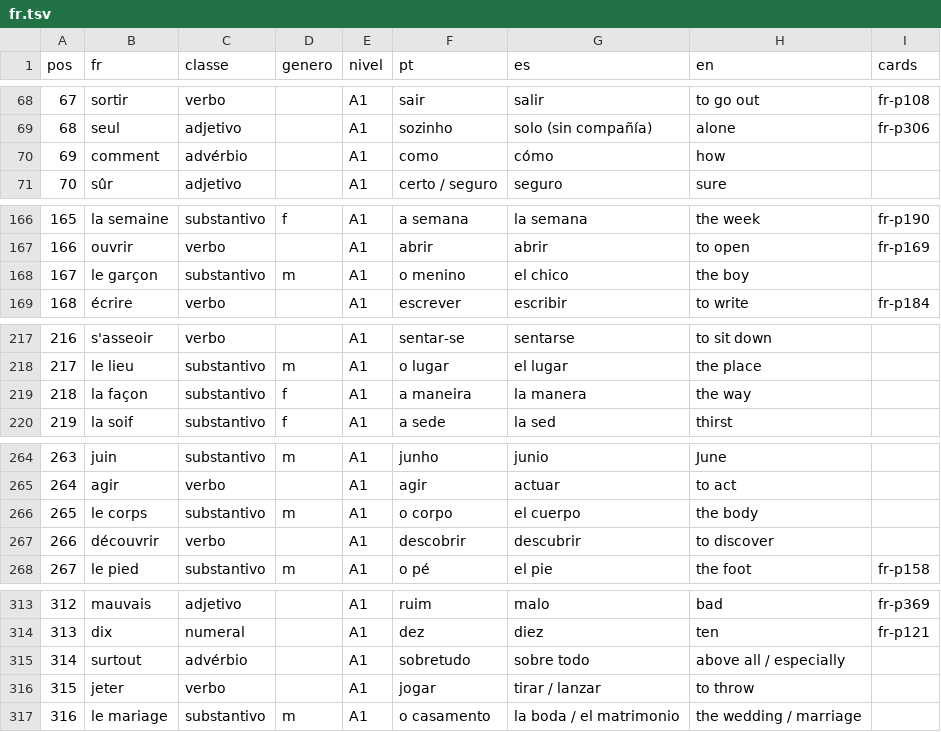
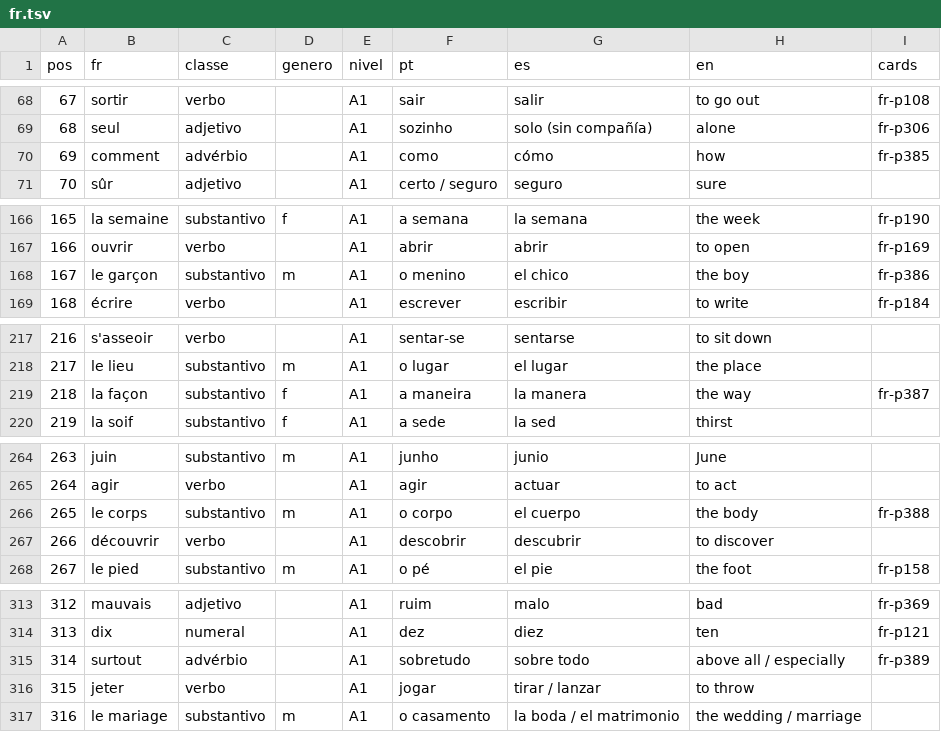
Before and after one commit to organizacoes-taioe/taioe-cards, a TSV file: fonte/frequencia/fr.tsv, drawn as a sheet; only a part is shown, gaps mark what is left out; the diff covers the shown part only.

```diff
--- a/fonte/frequencia/fr.tsv
+++ b/fonte/frequencia/fr.tsv
@@ -69,3 +69,3 @@ pos	fr	classe	genero	nivel	pt	es	en	cards
 68	seul	adjetivo		A1	sozinho	solo (sin compañía)	alone	fr-p306
-69	comment	advérbio		A1	como	cómo	how	
+69	comment	advérbio		A1	como	cómo	how	fr-p385
 70	sûr	adjetivo		A1	certo / seguro	seguro	sure	
@@ -167,3 +167,3 @@ pos	fr	classe	genero	nivel	pt	es	en	cards
 166	ouvrir	verbo		A1	abrir	abrir	to open	fr-p169
-167	le garçon	substantivo	m	A1	o menino	el chico	the boy	
+167	le garçon	substantivo	m	A1	o menino	el chico	the boy	fr-p386
 168	écrire	verbo		A1	escrever	escribir	to write	fr-p184
@@ -218,3 +218,3 @@ pos	fr	classe	genero	nivel	pt	es	en	cards
 217	le lieu	substantivo	m	A1	o lugar	el lugar	the place	
-218	la façon	substantivo	f	A1	a maneira	la manera	the way	
+218	la façon	substantivo	f	A1	a maneira	la manera	the way	fr-p387
 219	la soif	substantivo	f	A1	a sede	la sed	thirst	
@@ -265,3 +265,3 @@ pos	fr	classe	genero	nivel	pt	es	en	cards
 264	agir	verbo		A1	agir	actuar	to act	
-265	le corps	substantivo	m	A1	o corpo	el cuerpo	the body	
+265	le corps	substantivo	m	A1	o corpo	el cuerpo	the body	fr-p388
 266	découvrir	verbo		A1	descobrir	descubrir	to discover	
@@ -314,3 +314,3 @@ pos	fr	classe	genero	nivel	pt	es	en	cards
 313	dix	numeral		A1	dez	diez	ten	fr-p121
-314	surtout	advérbio		A1	sobretudo	sobre todo	above all / especially	
+314	surtout	advérbio		A1	sobretudo	sobre todo	above all / especially	fr-p389
 315	jeter	verbo		A1	jogar	tirar / lanzar	to throw	
```
Also changed, not shown: 120 edited cells elsewhere in this file, 18 other files.
